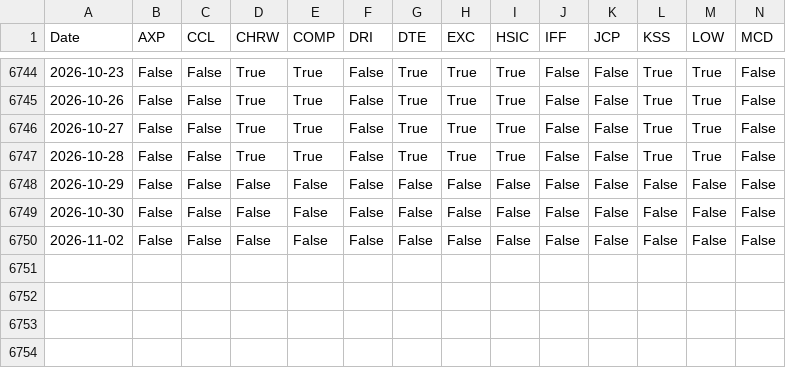
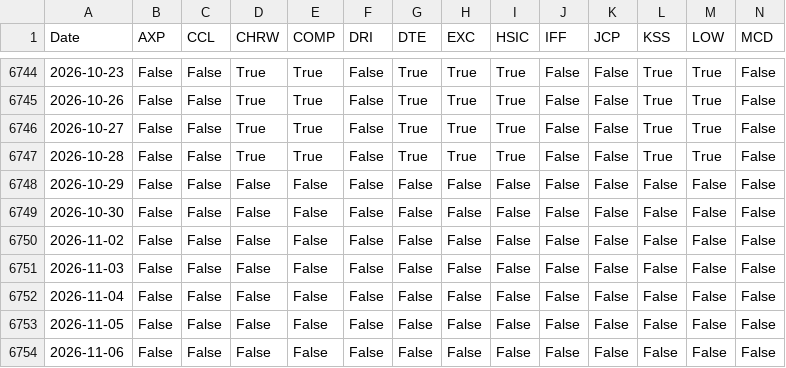
Before and after one commit to tef3573/DSC_ProjectExpo2026, a CSV file: data/universe_mask.csv, drawn as a sheet; only a part is shown, gaps mark what is left out; rows hold the shown columns only; the diff names each change by its address in the sheet, - before the commit and + after, or states it on an @@ line.

```diff
--- a/data/universe_mask.csv
+++ b/data/universe_mask.csv
+row 6751: 2026-11-03 | False | False | False | False | False | False | False | False | False | False | False | False | False
+row 6752: 2026-11-04 | False | False | False | False | False | False | False | False | False | False | False | False | False
+row 6753: 2026-11-05 | False | False | False | False | False | False | False | False | False | False | False | False | False
+row 6754: 2026-11-06 | False | False | False | False | False | False | False | False | False | False | False | False | False
```
Also changed, not shown: 5 other files.
